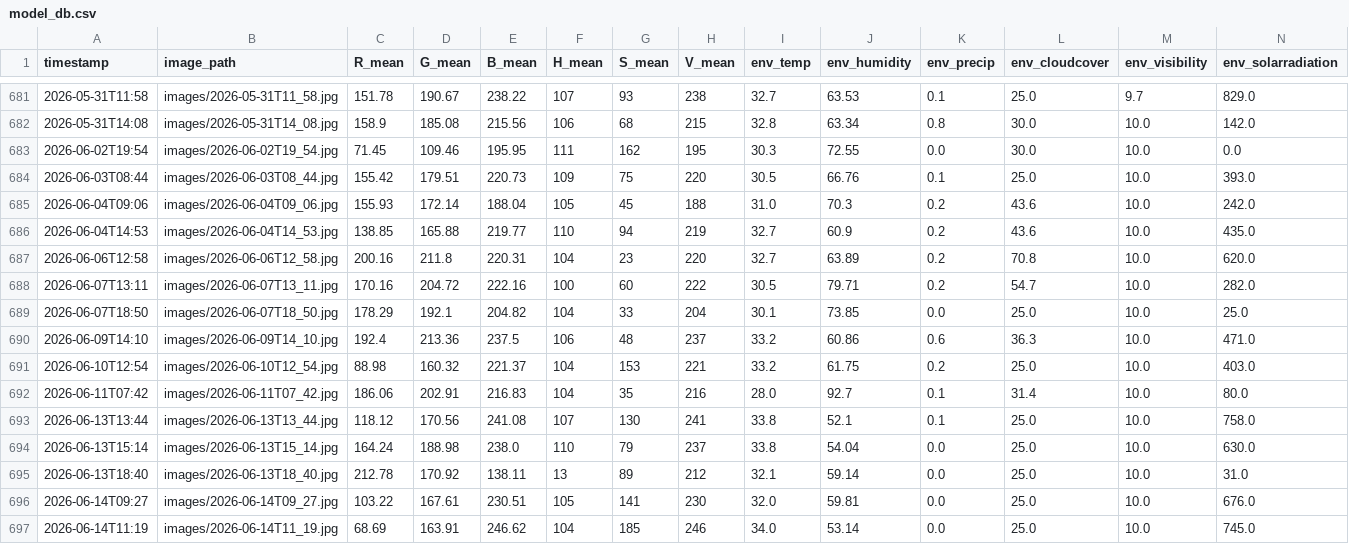
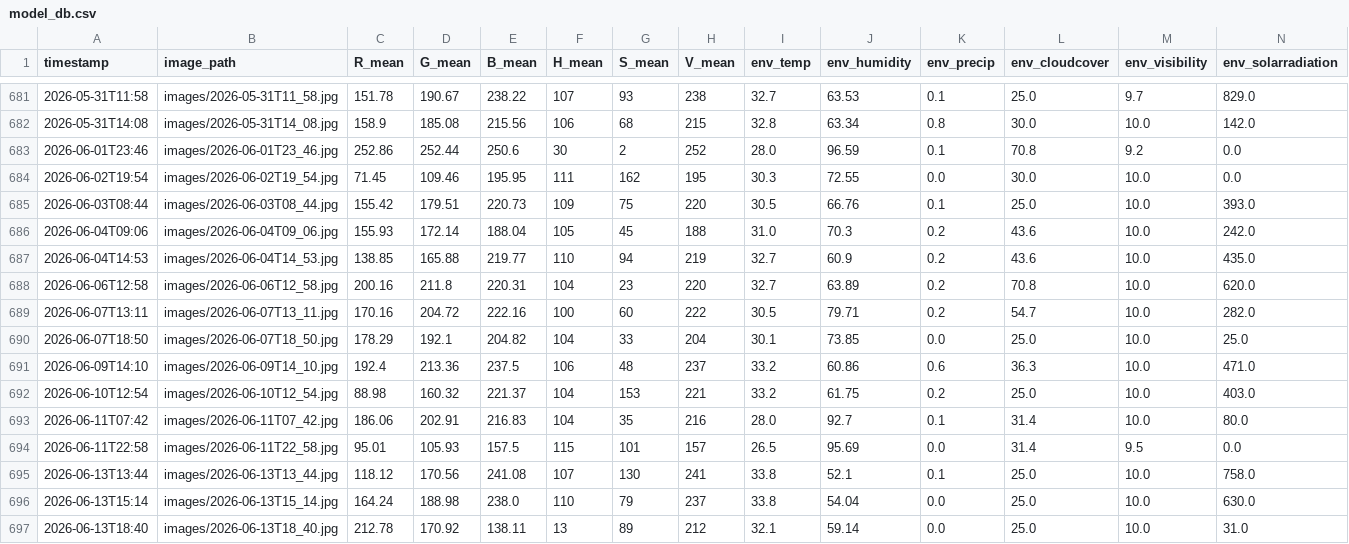
Before and after one commit to suntnaja/BSbeachcheck.github.io, a CSV file: backend/data/model_db.csv, drawn as a sheet; only a part is shown, gaps mark what is left out; the shorter side is filled out with more unchanged rows; rows hold the shown columns only; the diff names each change by its address in the sheet, - before the commit and + after, or states it on an @@ line.

```diff
--- a/backend/data/model_db.csv
+++ b/backend/data/model_db.csv
+row 683: 2026-06-01T23:46 | images/2026-06-01T23_46.jpg | 252.86 | 252.44 | 250.6 | 30 | 2 | 252 | 28.0 | 96.59 | 0.1 | 70.8 | 9.2 | 0.0
+row 694: 2026-06-11T22:58 | images/2026-06-11T22_58.jpg | 95.01 | 105.93 | 157.5 | 115 | 101 | 157 | 26.5 | 95.69 | 0.0 | 31.4 | 9.5 | 0.0
```
Also changed, not shown: catboost_info/learn_error.tsv, catboost_info/time_left.tsv, 12 other files.
